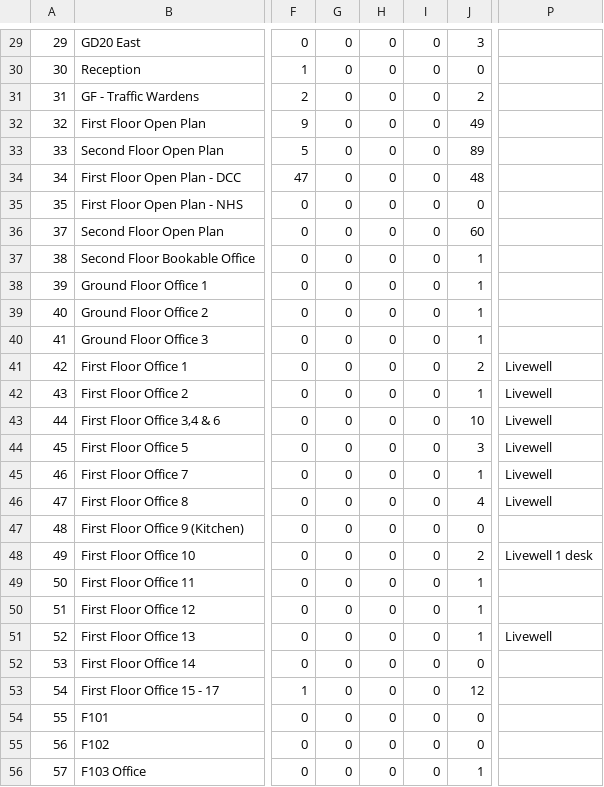
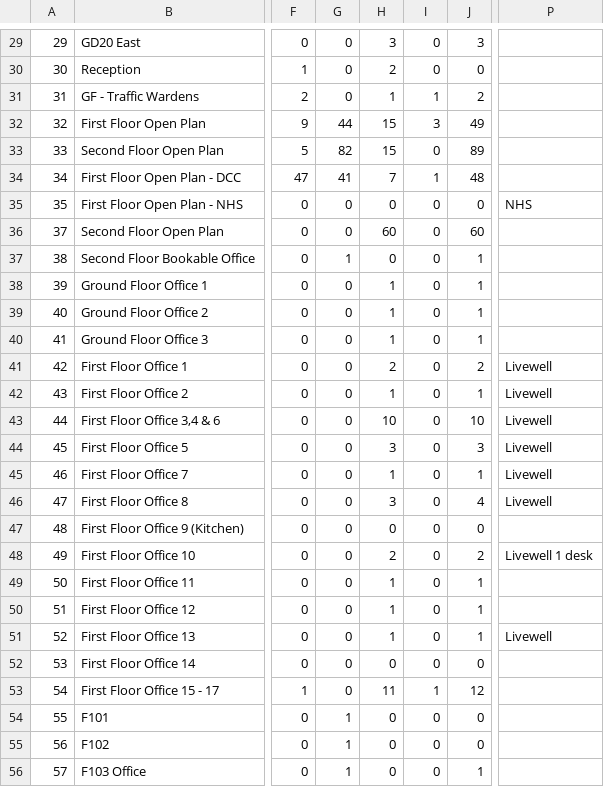
Before and after one commit to JLdgu/PeripheralAudit, a CSV file: convert/Location.csv, drawn as a sheet; only a part is shown, gaps mark what is left out; the diff covers the shown part only; the diff names each change by its address in the sheet, - before the commit and + after, or states it on an @@ line.

```diff
--- a/convert/Location.csv
+++ b/convert/Location.csv
-H29: 0
+H29: 3
-H30: 0
+H30: 2
-H31: 0
+H31: 1
-I31: 0
+I31: 1
-G32: 0
+G32: 44
-H32:H33: 0
+H32:H33: 15
-I32: 0
+I32: 3
-G33: 0
+G33: 82
-G34: 0
+G34: 41
-H34: 0
+H34: 7
-I34: 0
+I34: 1
-P35: (empty)
+P35: NHS
-H36: 0
+H36: 60
-G37: 0
+G37: 1
-H38:H40: 0
+H38:H40: 1
-H41: 0
+H41: 2
-H42: 0
+H42: 1
-H43: 0
+H43: 10
-H44: 0
+H44: 3
-H45: 0
+H45: 1
-H46: 0
+H46: 3
-H48: 0
+H48: 2
-H49:H51: 0
+H49:H51: 1
-H53: 0
+H53: 11
-I53: 0
+I53: 1
-G54:G56: 0
+G54:G56: 1
```
Also changed, not shown: 76 edited cells elsewhere in this file, 2 other files.
